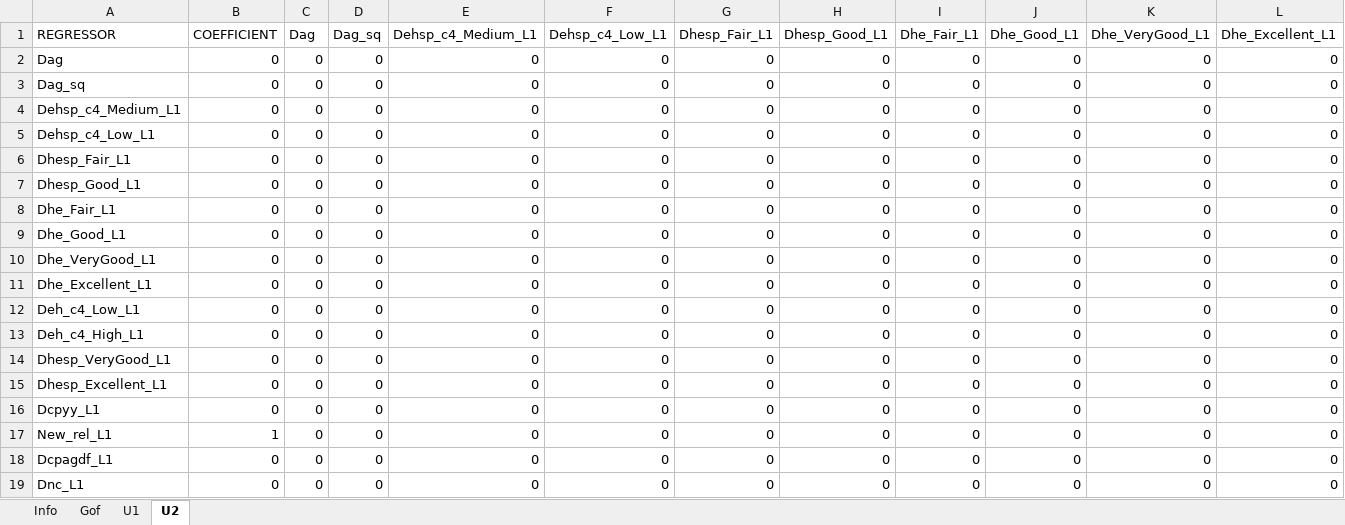
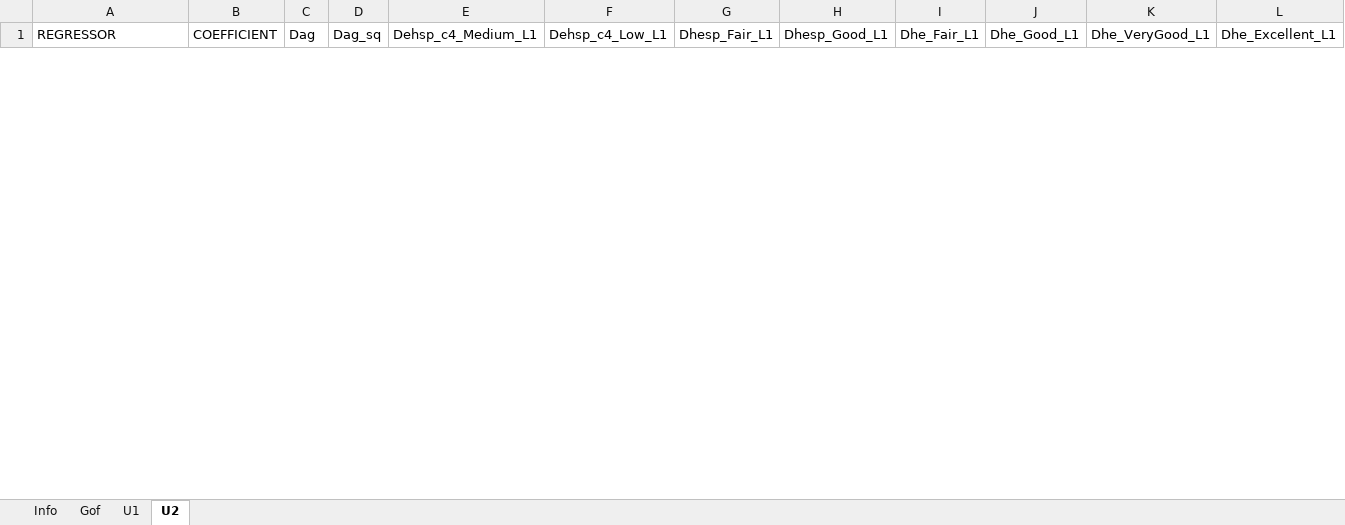
Before and after one commit to centreformicrosimulation/SimPathsEU, an Excel workbook: input/PL/reg_partnership.xlsx, sheet U2, drawn as a sheet; only a part is shown; values as stored, in another font and other column widths than the file's, no borders; removed rows and columns are numbered as before the commit, all else as after; rows hold the shown columns only; the diff covers the shown part only; the diff names each change by its address in the sheet, - before the commit and + after, or states it on an @@ line.

```diff
--- a/input/PL/reg_partnership.xlsx (sheet U2)
+++ b/input/PL/reg_partnership.xlsx (sheet U2)
-row 2: Dag | 0 | 0 | 0 | 0 | 0 | 0 | 0 | 0 | 0 | 0 | 0
-row 3: Dag_sq | 0 | 0 | 0 | 0 | 0 | 0 | 0 | 0 | 0 | 0 | 0
-row 4: Dehsp_c4_Medium_L1 | 0 | 0 | 0 | 0 | 0 | 0 | 0 | 0 | 0 | 0 | 0
-row 5: Dehsp_c4_Low_L1 | 0 | 0 | 0 | 0 | 0 | 0 | 0 | 0 | 0 | 0 | 0
-row 6: Dhesp_Fair_L1 | 0 | 0 | 0 | 0 | 0 | 0 | 0 | 0 | 0 | 0 | 0
-row 7: Dhesp_Good_L1 | 0 | 0 | 0 | 0 | 0 | 0 | 0 | 0 | 0 | 0 | 0
-row 8: Dhe_Fair_L1 | 0 | 0 | 0 | 0 | 0 | 0 | 0 | 0 | 0 | 0 | 0
-row 9: Dhe_Good_L1 | 0 | 0 | 0 | 0 | 0 | 0 | 0 | 0 | 0 | 0 | 0
-row 10: Dhe_VeryGood_L1 | 0 | 0 | 0 | 0 | 0 | 0 | 0 | 0 | 0 | 0 | 0
-row 11: Dhe_Excellent_L1 | 0 | 0 | 0 | 0 | 0 | 0 | 0 | 0 | 0 | 0 | 0
-row 12: Deh_c4_Low_L1 | 0 | 0 | 0 | 0 | 0 | 0 | 0 | 0 | 0 | 0 | 0
-row 13: Deh_c4_High_L1 | 0 | 0 | 0 | 0 | 0 | 0 | 0 | 0 | 0 | 0 | 0
-row 14: Dhesp_VeryGood_L1 | 0 | 0 | 0 | 0 | 0 | 0 | 0 | 0 | 0 | 0 | 0
-row 15: Dhesp_Excellent_L1 | 0 | 0 | 0 | 0 | 0 | 0 | 0 | 0 | 0 | 0 | 0
-row 16: Dcpyy_L1 | 0 | 0 | 0 | 0 | 0 | 0 | 0 | 0 | 0 | 0 | 0
-row 17: New_rel_L1 | 1 | 0 | 0 | 0 | 0 | 0 | 0 | 0 | 0 | 0 | 0
-row 18: Dcpagdf_L1 | 0 | 0 | 0 | 0 | 0 | 0 | 0 | 0 | 0 | 0 | 0
-row 19: Dnc_L1 | 0 | 0 | 0 | 0 | 0 | 0 | 0 | 0 | 0 | 0 | 0
```
Also changed, not shown: 30 added rows and 12 removed rows elsewhere in this sheet, sheet U1, sheet Gof, sheet Info, input/PL/reg_RMSE.xlsx, input/PL/reg_education.xlsx, 9 other files.
